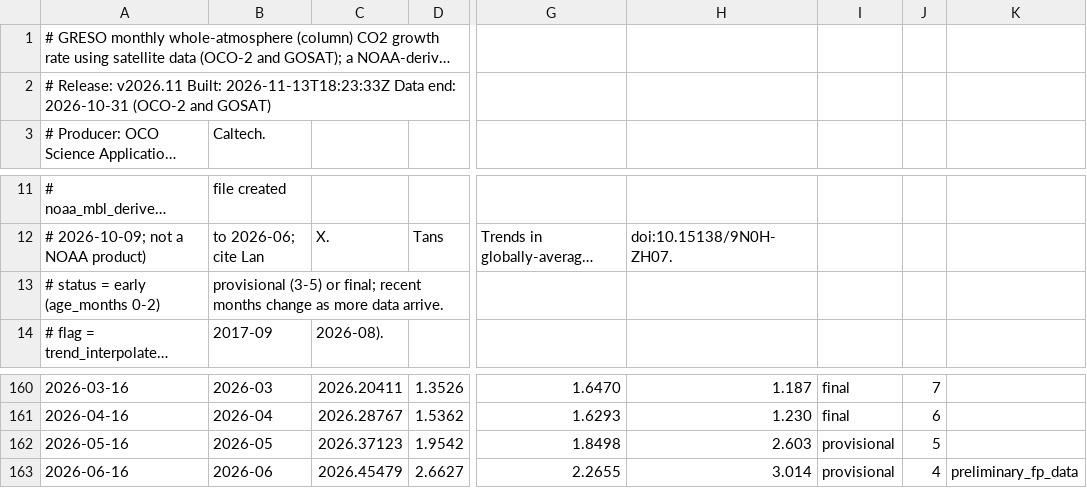
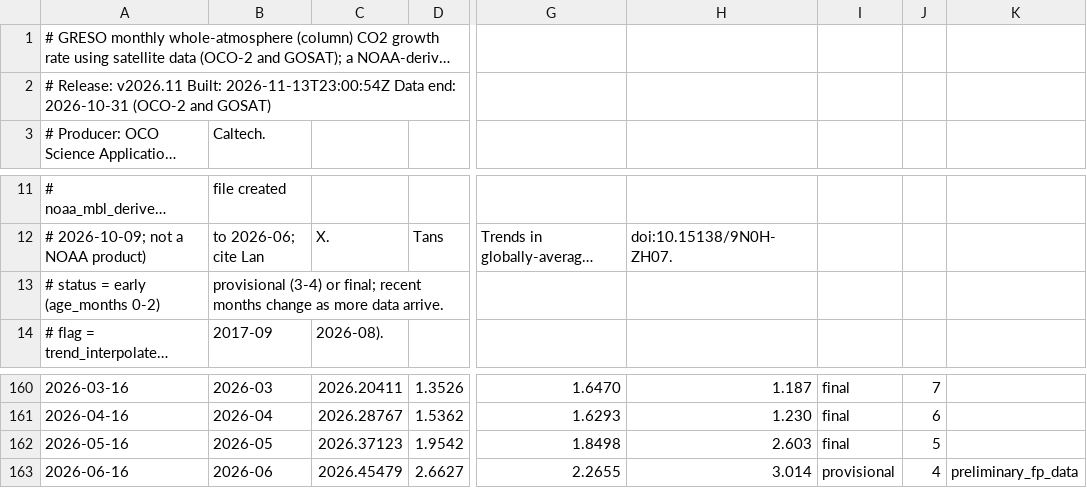
Before and after one commit to sudshu/oco-sac-growth-rate-preview, a CSV file: growth-rate/data/latest/greso_monthly_latest.csv, drawn as a sheet; only a part is shown, gaps mark what is left out; long unchanged cells end in …; the diff names each change by its address in the sheet, - before the commit and + after, or states it on an @@ line.

```diff
--- a/growth-rate/data/latest/greso_monthly_latest.csv
+++ b/growth-rate/data/latest/greso_monthly_latest.csv
-A2: …v2026.11 Built: 2026-11-13T18:23:33Z Data end:…
+A2: …v2026.11 Built: 2026-11-13T23:00:54Z Data end:…
-B13: provisional (3-5) or final;…
+B13: provisional (3-4) or final;…
-I162: provisional
+I162: final
```
Also changed, not shown: growth-rate/data/latest/greso_annual_latest.csv, growth-rate/data/latest/greso_budget_annual_latest.csv, 18 other files.
